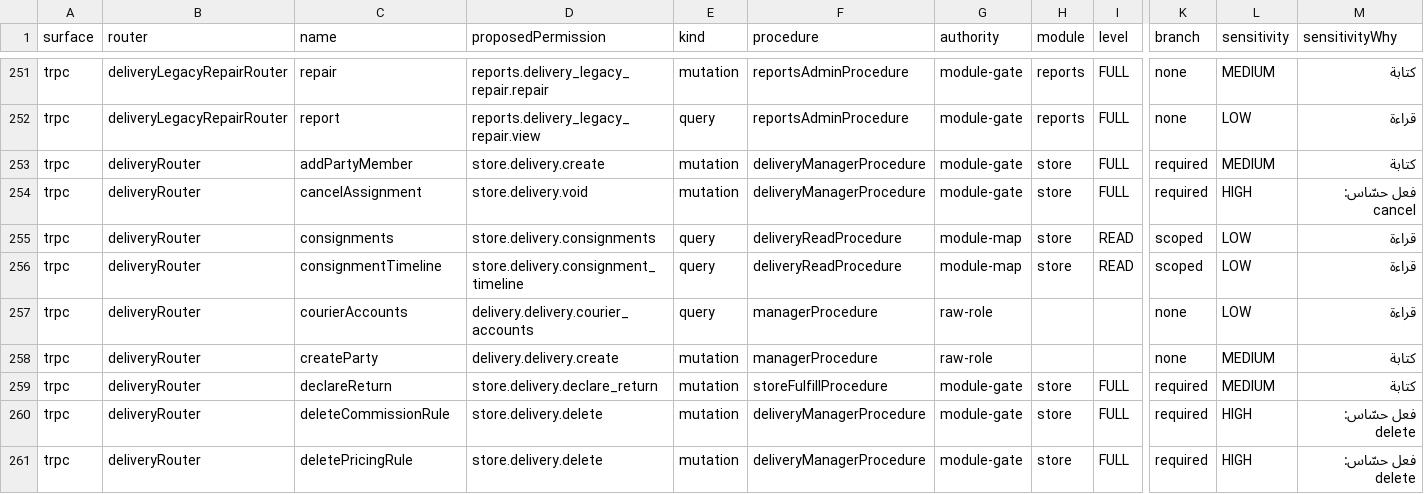
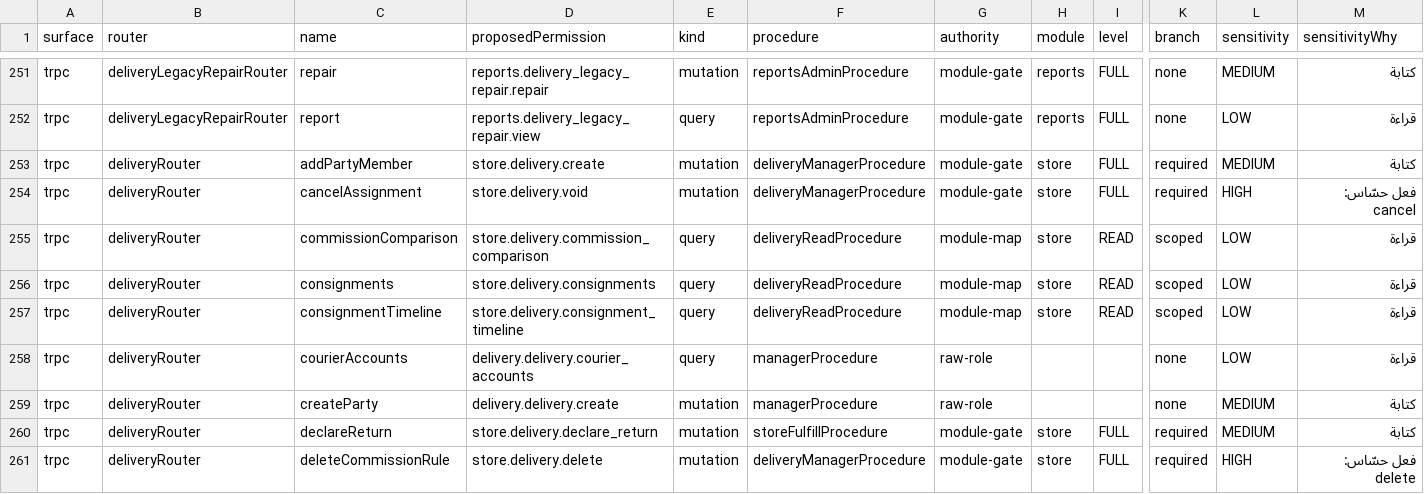
Before and after one commit to ahrrfy/business_management_system, a CSV file: docs/authz/endpoint-inventory.csv, drawn as a sheet; only a part is shown, gaps mark what is left out; the shorter side is filled out with more unchanged rows; rows hold the shown columns only; the diff names each change by its address in the sheet, - before the commit and + after, or states it on an @@ line.

Commit message:
feat(delivery): تقرير مقارنة الأجرة والعمولة (Slice K)
بلاغ المالك (٢٩/٨/٢٦): «راقب الأرقام أسبوعين ثم فعّل H2».

Slice K يُغلق فجوة الرؤية: تقريرٌ في `/delivery` (تبويب «مقارنة العمولة») يُظهر:
- لكلّ جهةٍ لها قاعدة عمولةٍ فعّالة
- في نافذةٍ زمنيّة (افتراضياً آخر ٣٠ يوماً)
- إجمالي الأجرة المدفوعة فعلاً (من التوريدات)
- إجمالي العمولة التقديريّة (المخزَّنة منذ Slice H)
- الفرق (وفر متوقَّع للمكتبة عند تفعيل H2)
- عدد التوريدات + حالة تفعيل H2 (شارة «مُفعَّل»/«خامل»)

الخادم: `delivery.commissionComparison(fromDate?, toDate?)` يجمع من `deliveryRemittances`
بشرط `courierCommissionAmount IS NOT NULL` — أي التوريدات التي كانت للجهة قاعدةٌ فعّالة
لحظتها. حدود التاريخ UTC-safe (utcDayStart/utcNextDayStart) — يعبر check:date-boundaries.

الواجهة: صفوف مرتّبة بحسب الفرق تنازلياً + صفّ إجماليٍّ سفليّ + تحذير أنّ الفرق تقديريّ
يعتمد على القاعدة الحاليّة وتغييرها يُغيّره أثراً رجعياً.

الأثر التشغيليّ: بدل تخمين «هل يستحقّ تفعيل H2 لهذه الجهة؟»، المدير يفتح التقرير ويرى
الرقم المُتوقَّع بعد أسبوعَين من مراقبةٍ حقيقيّة.

```diff
--- a/docs/authz/endpoint-inventory.csv
+++ b/docs/authz/endpoint-inventory.csv
+row 255: trpc | deliveryRouter | commissionComparison | store.delivery.commission_comparison | query | deliveryReadProcedure | module-map | store | READ | scoped | LOW | قراءة
```
Also changed, not shown: 4 other files.
